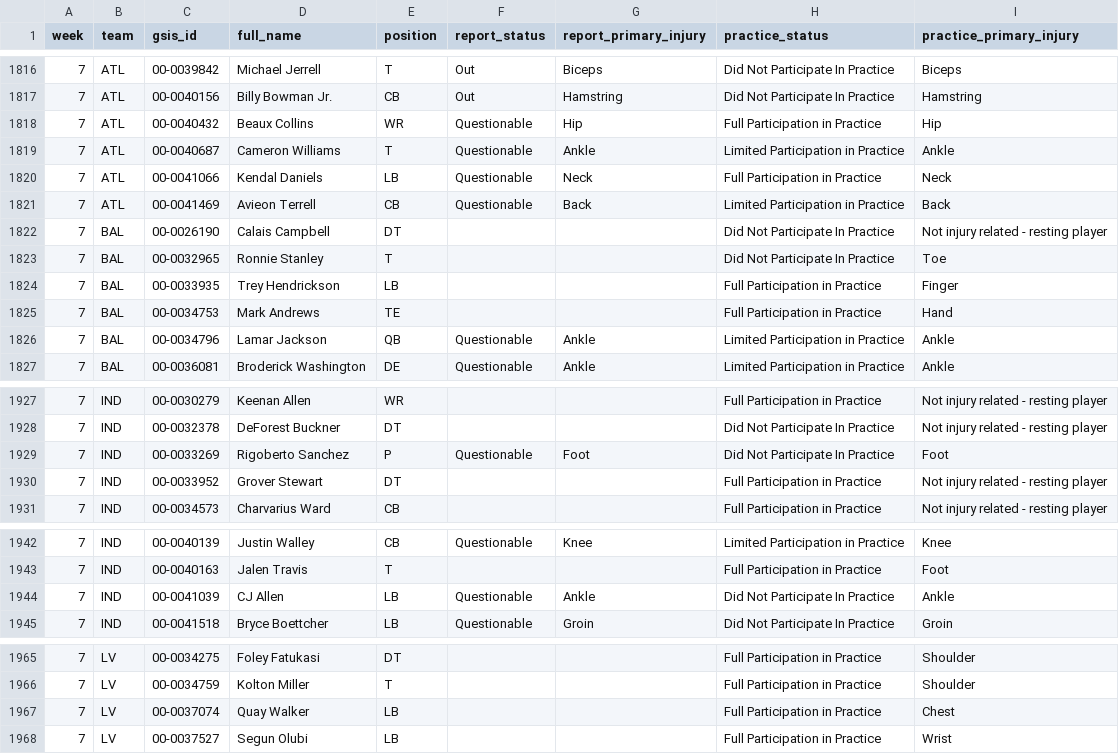
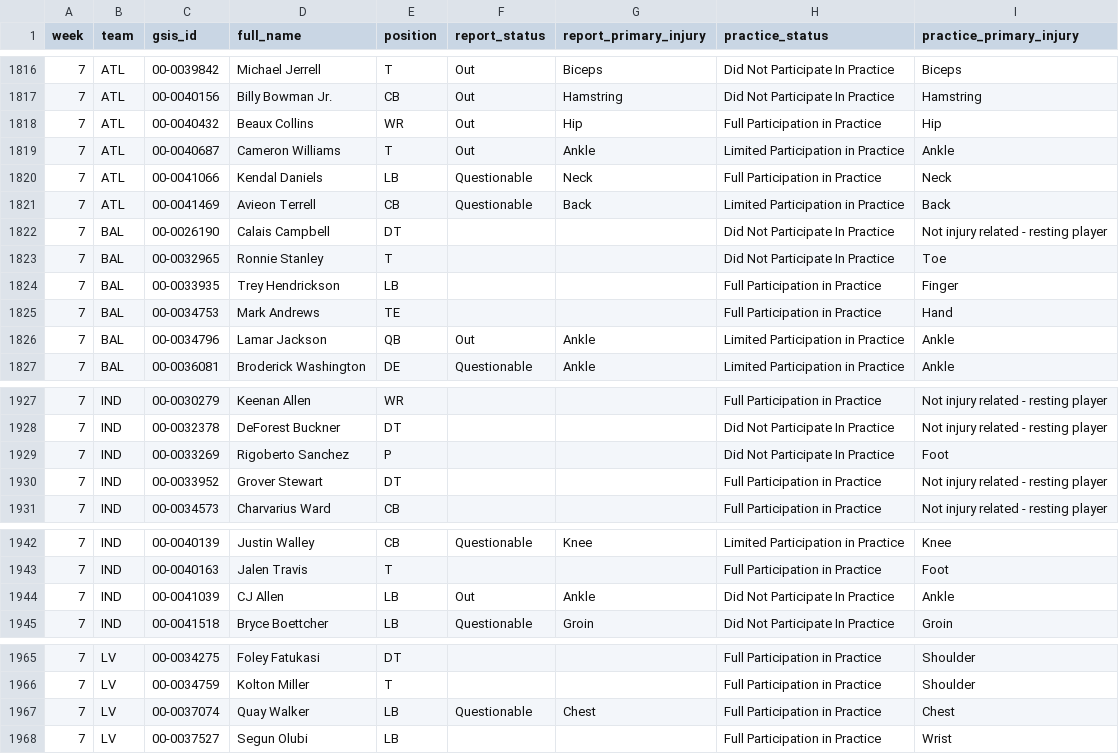
Before and after one commit to Zinkelburger/Fantasy-Football-Tool, a CSV file: data/weekly/injuries_2026.csv, drawn as a sheet; only a part is shown, gaps mark what is left out; the diff covers the shown part only.

```diff
--- a/data/weekly/injuries_2026.csv
+++ b/data/weekly/injuries_2026.csv
@@ -1817,4 +1817,4 @@ week,team,gsis_id,full_name,position,report_status,report_primary_injury,practic
 7,ATL,00-0040156,Billy Bowman Jr.,CB,Out,Hamstring,Did Not Participate In Practice,Hamstring
-7,ATL,00-0040432,Beaux Collins,WR,Questionable,Hip,Full Participation in Practice,Hip
-7,ATL,00-0040687,Cameron Williams,T,Questionable,Ankle,Limited Participation in Practice,Ankle
+7,ATL,00-0040432,Beaux Collins,WR,Out,Hip,Full Participation in Practice,Hip
+7,ATL,00-0040687,Cameron Williams,T,Out,Ankle,Limited Participation in Practice,Ankle
 7,ATL,00-0041066,Kendal Daniels,LB,Questionable,Neck,Full Participation in Practice,Neck
@@ -1825,3 +1825,3 @@ week,team,gsis_id,full_name,position,report_status,report_primary_injury,practic
 7,BAL,00-0034753,Mark Andrews,TE,,,Full Participation in Practice,Hand
-7,BAL,00-0034796,Lamar Jackson,QB,Questionable,Ankle,Limited Participation in Practice,Ankle
+7,BAL,00-0034796,Lamar Jackson,QB,Out,Ankle,Limited Participation in Practice,Ankle
 7,BAL,00-0036081,Broderick Washington,DE,Questionable,Ankle,Limited Participation in Practice,Ankle
@@ -1928,3 +1928,3 @@ week,team,gsis_id,full_name,position,report_status,report_primary_injury,practic
 7,IND,00-0032378,DeForest Buckner,DT,,,Did Not Participate In Practice,Not injury related - resting player
-7,IND,00-0033269,Rigoberto Sanchez,P,Questionable,Foot,Did Not Participate In Practice,Foot
+7,IND,00-0033269,Rigoberto Sanchez,P,,,Did Not Participate In Practice,Foot
 7,IND,00-0033952,Grover Stewart,DT,,,Full Participation in Practice,Not injury related - resting player
@@ -1943,3 +1943,3 @@ week,team,gsis_id,full_name,position,report_status,report_primary_injury,practic
 7,IND,00-0040163,Jalen Travis,T,,,Full Participation in Practice,Foot
-7,IND,00-0041039,CJ Allen,LB,Questionable,Ankle,Did Not Participate In Practice,Ankle
+7,IND,00-0041039,CJ Allen,LB,Out,Ankle,Did Not Participate In Practice,Ankle
 7,IND,00-0041518,Bryce Boettcher,LB,Questionable,Groin,Did Not Participate In Practice,Groin
@@ -1966,3 +1966,3 @@ week,team,gsis_id,full_name,position,report_status,report_primary_injury,practic
 7,LV,00-0034759,Kolton Miller,T,,,Full Participation in Practice,Shoulder
-7,LV,00-0037074,Quay Walker,LB,,,Full Participation in Practice,Chest
+7,LV,00-0037074,Quay Walker,LB,Questionable,Chest,Full Participation in Practice,Chest
 7,LV,00-0037527,Segun Olubi,LB,,,Full Participation in Practice,Wrist
```
Also changed, not shown: 1 added row and 46 edited cells elsewhere in this file, data/weekly/depth_2026.csv, data/weekly/lines_2026.csv, 9 other files.
